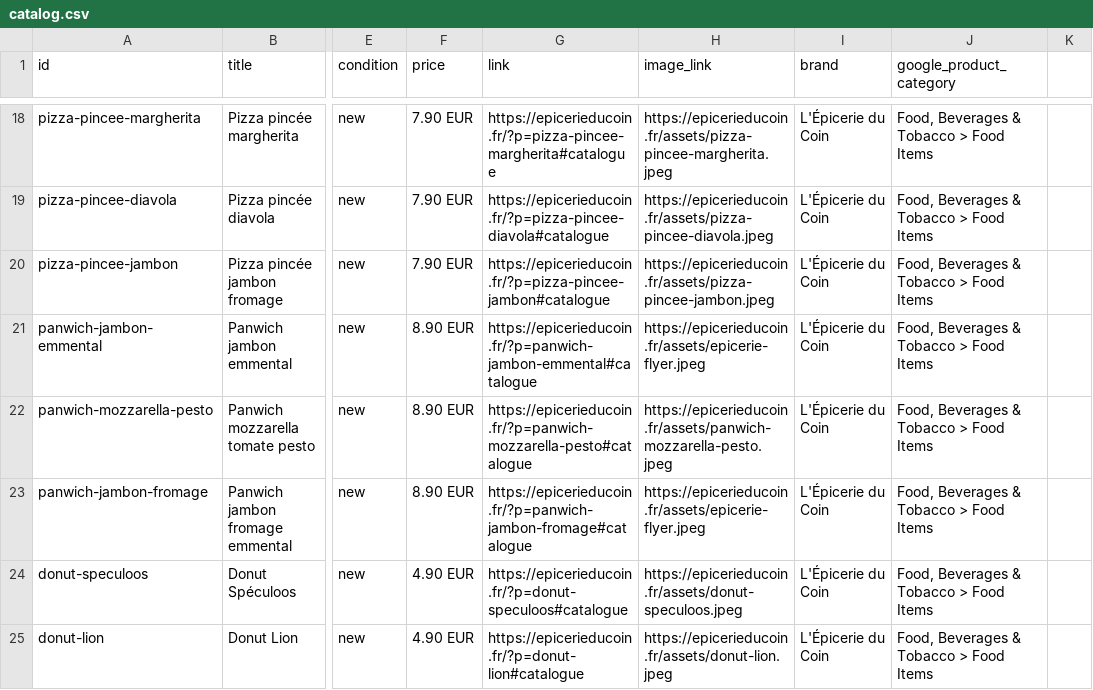
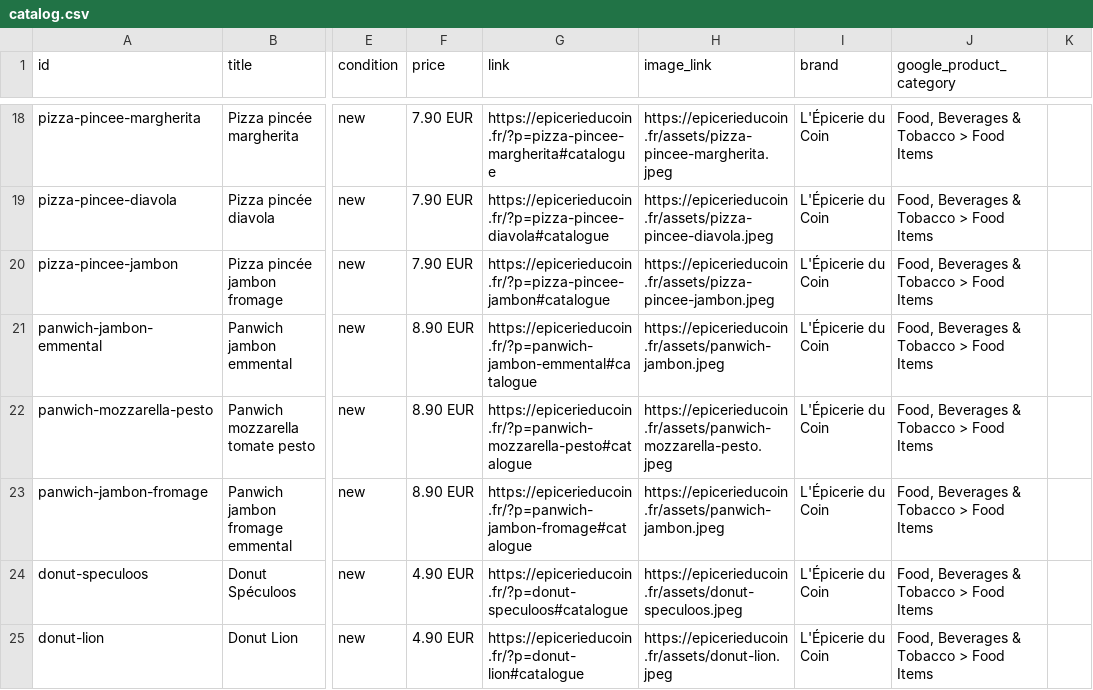
Before and after one commit to Gaelpelerin/epicerie-du-coin, a CSV file: catalog.csv, drawn as a sheet; only a part is shown, gaps mark what is left out; the diff names each change by its address in the sheet, - before the commit and + after, or states it on an @@ line.

```diff
--- a/catalog.csv
+++ b/catalog.csv
-H21 (image_link): https://epicerieducoin.fr/assets/epicerie-flyer.jpeg
+H21 (image_link): https://epicerieducoin.fr/assets/panwich-jambon.jpeg
-H23 (image_link): https://epicerieducoin.fr/assets/epicerie-flyer.jpeg
+H23 (image_link): https://epicerieducoin.fr/assets/panwich-jambon.jpeg
```
Also changed, not shown: 3 other files.
